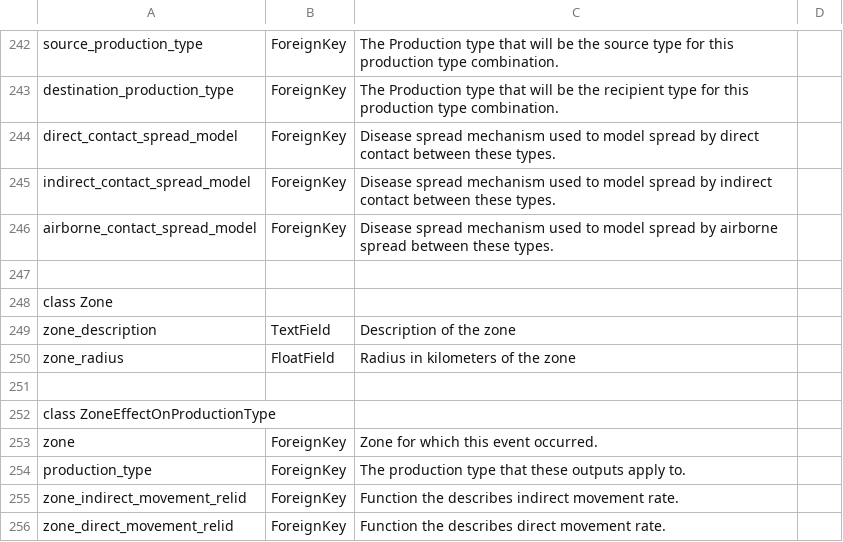
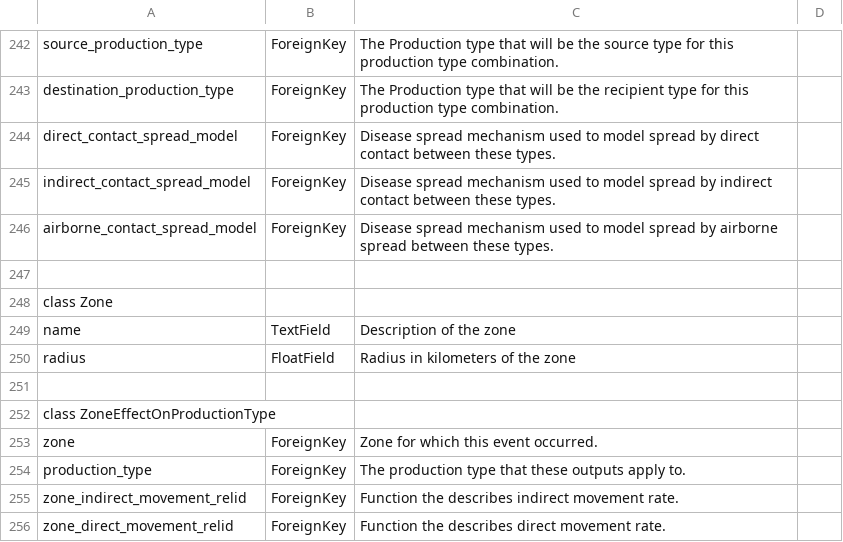
Before and after one commit to NAVADMC/ADSM, a CSV file: scripts/field-documentation.csv, drawn as a sheet; only a part is shown, gaps mark what is left out.

Commit message:
Refactored Zone with simpler names following change on C Engine

```diff
--- a/scripts/field-documentation.csv
+++ b/scripts/field-documentation.csv
@@ -248,4 +248,4 @@ airborne_contact_spread_model, ForeignKey, Disease spread mechanism used to mode
 class Zone
-zone_description, TextField, Description of the zone
-zone_radius, FloatField, Radius in kilometers of the zone
+name, TextField, Description of the zone
+radius, FloatField, Radius in kilometers of the zone
 
```
Also changed, not shown: 4 other files.
